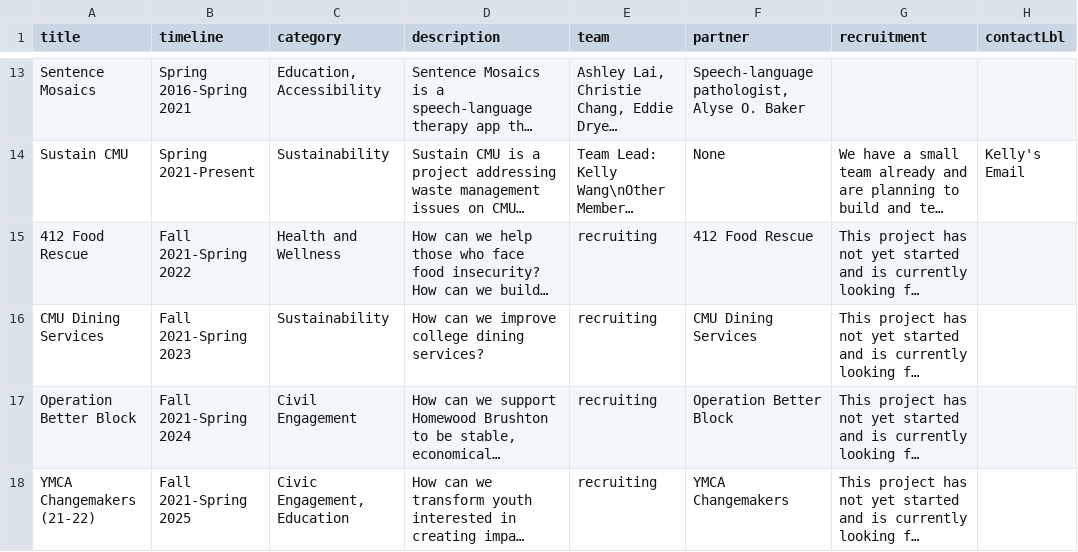
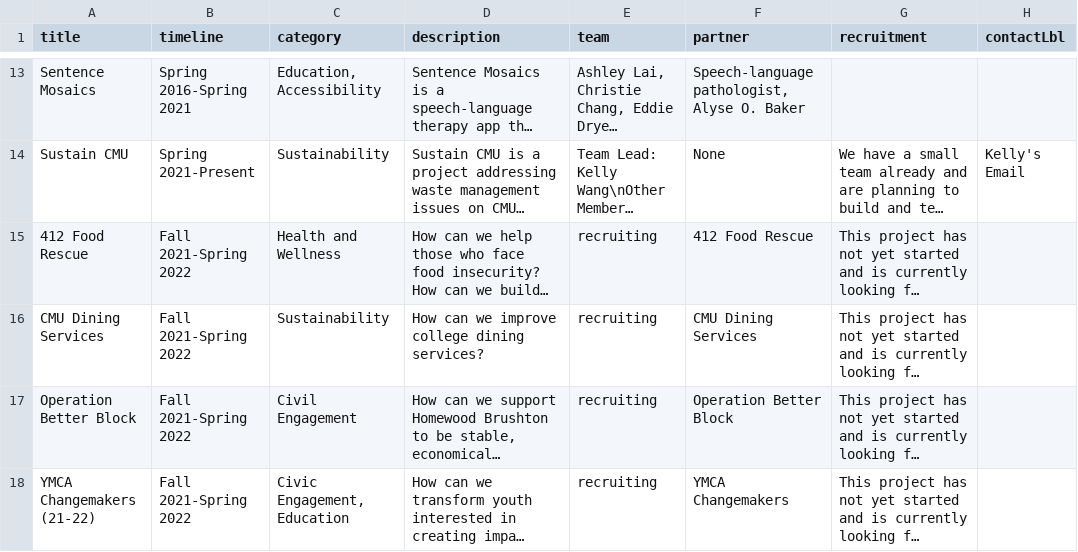
Before and after one commit to DFAxCMU/dfa-cmu-website, a CSV file: src/data/ProjectInfo.csv, drawn as a sheet; only a part is shown, gaps mark what is left out; long unchanged cells end in …; the diff names each change by its address in the sheet, - before the commit and + after, or states it on an @@ line.

Commit message:
fixed typo in new project timelines

```diff
--- a/src/data/ProjectInfo.csv
+++ b/src/data/ProjectInfo.csv
-B16 (timeline): Fall 2021-Spring 2023
+B16 (timeline): Fall 2021-Spring 2022
-B17 (timeline): Fall 2021-Spring 2024
+B17 (timeline): Fall 2021-Spring 2022
-B18 (timeline): Fall 2021-Spring 2025
+B18 (timeline): Fall 2021-Spring 2022
```
